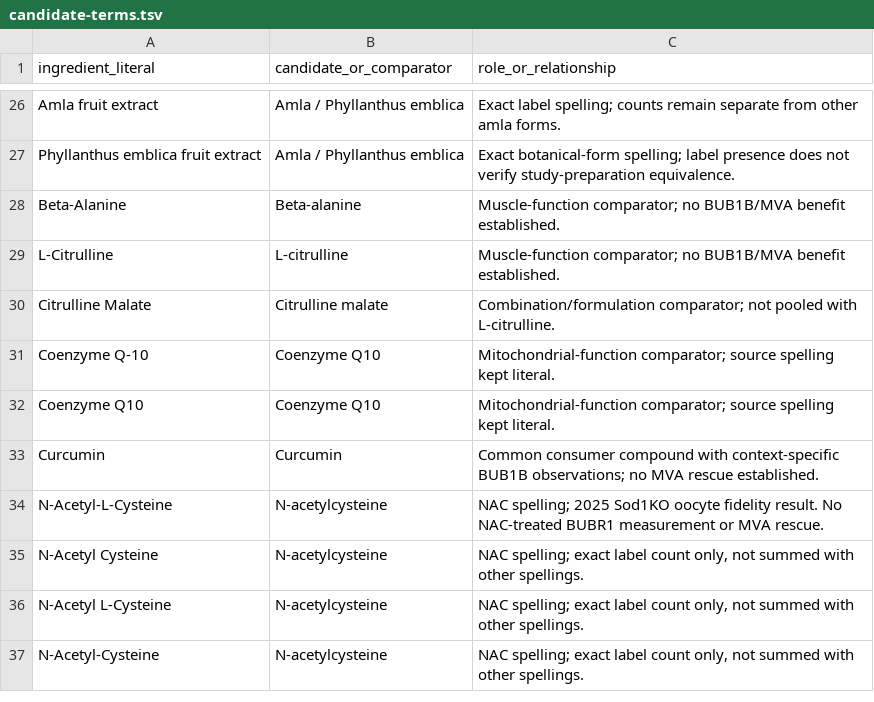
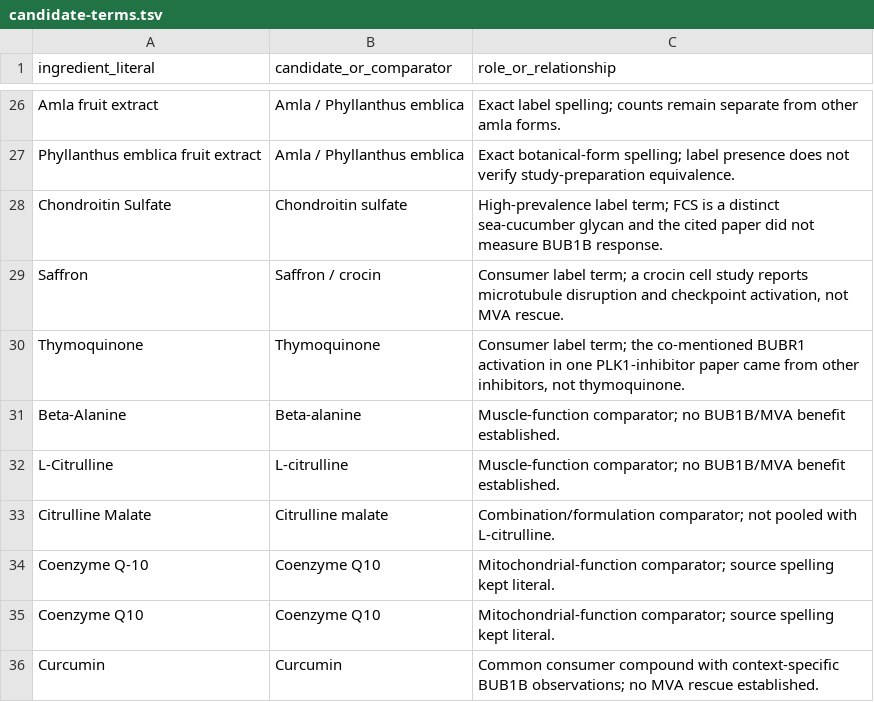
Before and after one commit to EternaPeptix/mva-hackathon, a TSV file: workflow/track2-drug-census/dsld-label-prevalence/candidate-terms.tsv, drawn as a sheet; only a part is shown, gaps mark what is left out; the shorter side is filled out with more unchanged rows; the diff names each change by its address in the sheet, - before the commit and + after, or states it on an @@ line.

```diff
--- a/workflow/track2-drug-census/dsld-label-prevalence/candidate-terms.tsv
+++ b/workflow/track2-drug-census/dsld-label-prevalence/candidate-terms.tsv
+row 28: Chondroitin Sulfate | Chondroitin sulfate | High-prevalence label term; FCS is a distinct sea-cucumber glycan and the cited paper did not measure BUB1B response.
+row 29: Saffron | Saffron / crocin | Consumer label term; a crocin cell study reports microtubule disruption and checkpoint activation, not MVA rescue.
+row 30: Thymoquinone | Thymoquinone | Consumer label term; the co-mentioned BUBR1 activation in one PLK1-inhibitor paper came from other inhibitors, not thymoquinone.
```
Also changed, not shown: workflow/track2-drug-census/dsld-label-prevalence/candidate-prevalence.tsv, 4 other files.
